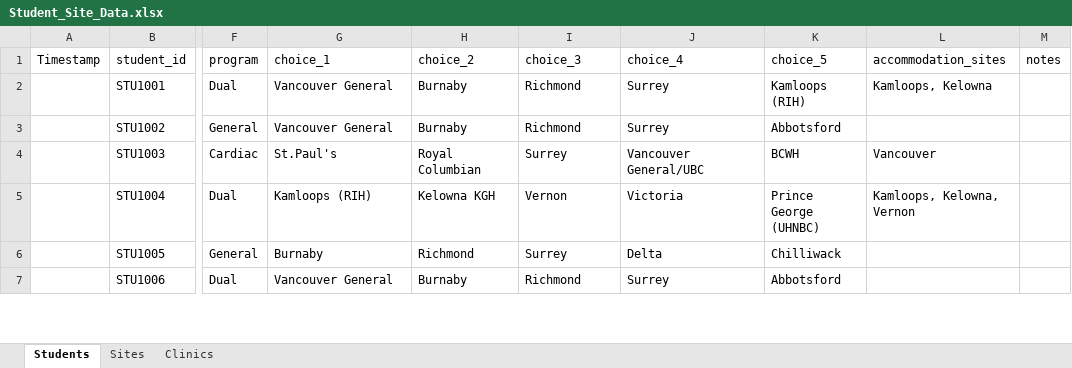
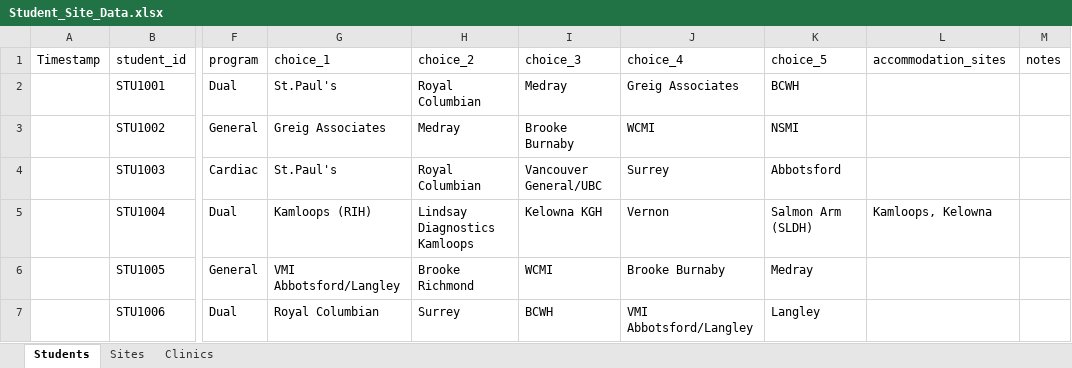
Before and after one commit to colecampbell34/ClinicalSchedulePlanner, an Excel workbook: Student_Site_Data.xlsx, sheet Students, drawn as a sheet; only a part is shown, gaps mark what is left out; values as stored, in another font and other column widths than the file's, no cell formats; charts and pictures not drawn; the diff covers the shown part only; the diff names each change by its address in the sheet, - before the commit and + after, or states it on an @@ line.

```diff
--- a/Student_Site_Data.xlsx (sheet Students)
+++ b/Student_Site_Data.xlsx (sheet Students)
-G2 (choice_1): Vancouver General
+G2 (choice_1): St.Paul's
-H2 (choice_2): Burnaby
+H2 (choice_2): Royal Columbian
-I2 (choice_3): Richmond
+I2 (choice_3): Medray
-J2 (choice_4): Surrey
+J2 (choice_4): Greig Associates
-K2 (choice_5): Kamloops (RIH)
+K2 (choice_5): BCWH
-L2 (accommodation_sites): Kamloops, Kelowna
+L2 (accommodation_sites): (empty)
-G3 (choice_1): Vancouver General
+G3 (choice_1): Greig Associates
-H3 (choice_2): Burnaby
+H3 (choice_2): Medray
-I3 (choice_3): Richmond
+I3 (choice_3): Brooke Burnaby
-J3 (choice_4): Surrey
+J3 (choice_4): WCMI
-K3 (choice_5): Abbotsford
+K3 (choice_5): NSMI
-I4 (choice_3): Surrey
+I4 (choice_3): Vancouver General/UBC
-J4 (choice_4): Vancouver General/UBC
+J4 (choice_4): Surrey
-K4 (choice_5): BCWH
+K4 (choice_5): Abbotsford
-L4 (accommodation_sites): Vancouver
+L4 (accommodation_sites): (empty)
-H5 (choice_2): Kelowna KGH
+H5 (choice_2): Lindsay Diagnostics Kamloops
-I5 (choice_3): Vernon
+I5 (choice_3): Kelowna KGH
-J5 (choice_4): Victoria
+J5 (choice_4): Vernon
-K5 (choice_5): Prince George (UHNBC)
+K5 (choice_5): Salmon Arm (SLDH)
-L5 (accommodation_sites): Kamloops, Kelowna, Vernon
+L5 (accommodation_sites): Kamloops, Kelowna
-G6 (choice_1): Burnaby
+G6 (choice_1): VMI Abbotsford/Langley
-H6 (choice_2): Richmond
+H6 (choice_2): Brooke Richmond
-I6 (choice_3): Surrey
+I6 (choice_3): WCMI
-J6 (choice_4): Delta
+J6 (choice_4): Brooke Burnaby
-K6 (choice_5): Chilliwack
+K6 (choice_5): Medray
-G7 (choice_1): Vancouver General
+G7 (choice_1): Royal Columbian
-H7 (choice_2): Burnaby
+H7 (choice_2): Surrey
-I7 (choice_3): Richmond
+I7 (choice_3): BCWH
-J7 (choice_4): Surrey
+J7 (choice_4): VMI Abbotsford/Langley
-K7 (choice_5): Abbotsford
+K7 (choice_5): Langley
```
Also changed, not shown: 1 removed row and 186 edited cells elsewhere in this sheet, sheet Clinics, cell formats, Generated_Schedule.xlsx, 1 other file.
